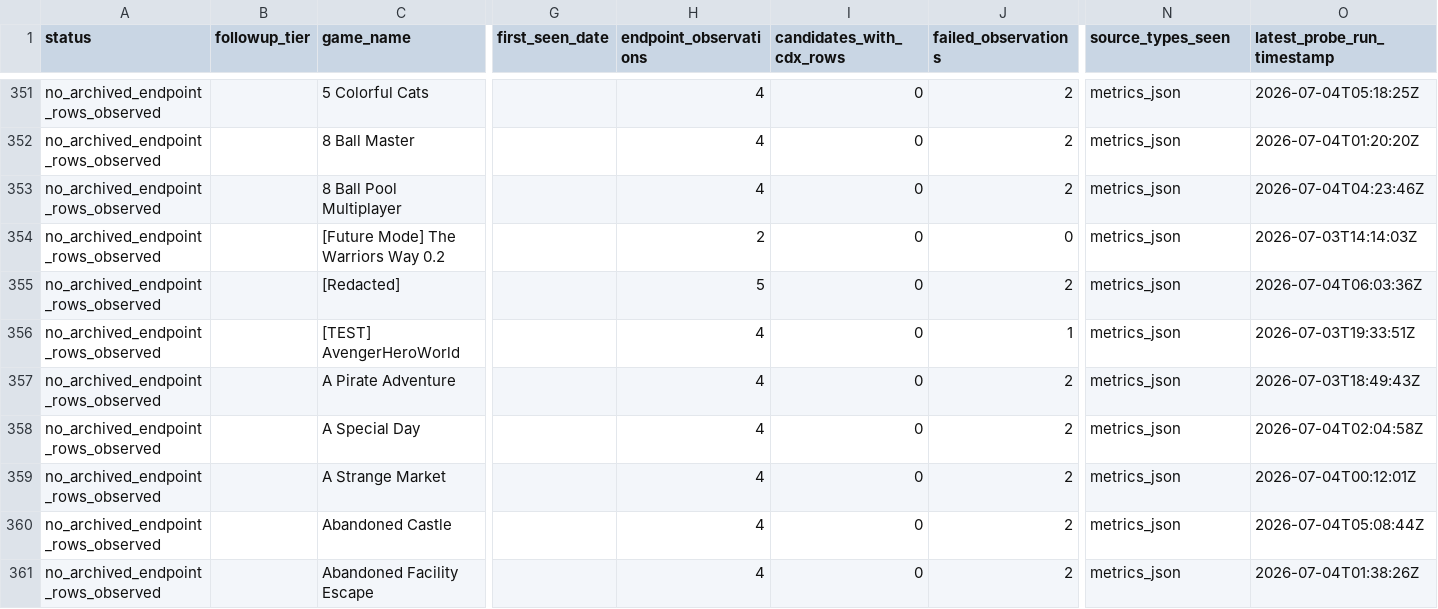
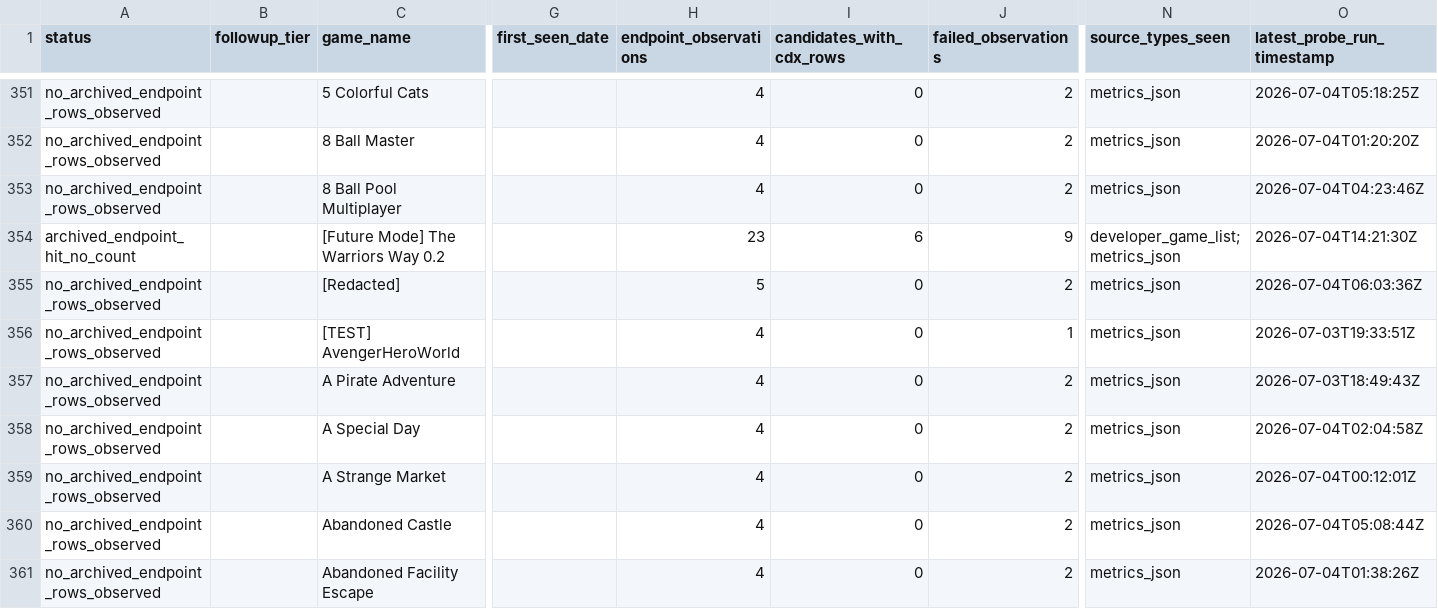
Before and after one commit to DataViking-Tech/kongregate-plays-data, a CSV file: data/processed/count_source_probe_game_status.csv, drawn as a sheet; only a part is shown, gaps mark what is left out; the diff covers the shown part only; the diff names each change by its address in the sheet, - before the commit and + after, or states it on an @@ line.

```diff
--- a/data/processed/count_source_probe_game_status.csv
+++ b/data/processed/count_source_probe_game_status.csv
-A354 (status): no_archived_endpoint_rows_observed
+A354 (status): archived_endpoint_hit_no_count
-H354 (endpoint_observations): 2
+H354 (endpoint_observations): 23
-I354 (candidates_with_cdx_rows): 0
+I354 (candidates_with_cdx_rows): 6
-J354 (failed_observations): 0
+J354 (failed_observations): 9
-N354 (source_types_seen): metrics_json
+N354 (source_types_seen): developer_game_list;metrics_json
-O354 (latest_probe_run_timestamp): 2026-07-03T14:14:03Z
+O354 (latest_probe_run_timestamp): 2026-07-04T14:21:30Z
```
Also changed, not shown: 20 edited cells elsewhere in this file, data/processed/asof_recovery_feasibility_audit.csv, data/processed/developer_game_list_probe_candidates.csv, 27 other files.
